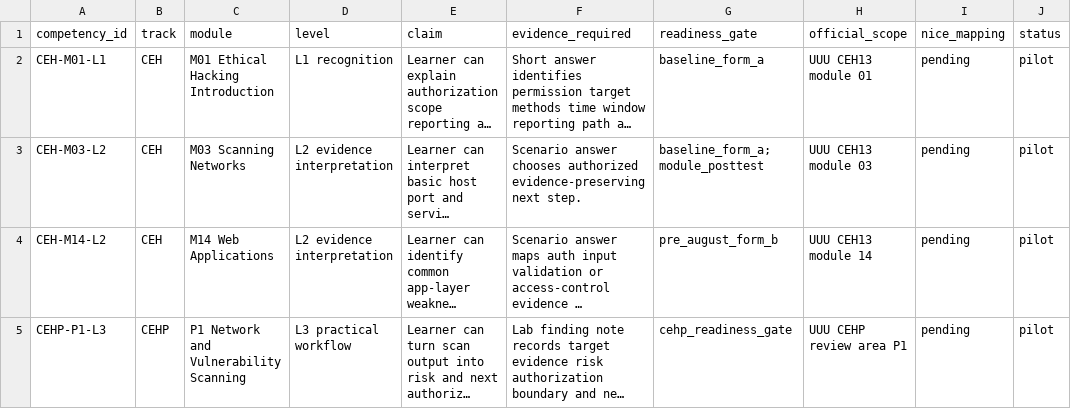
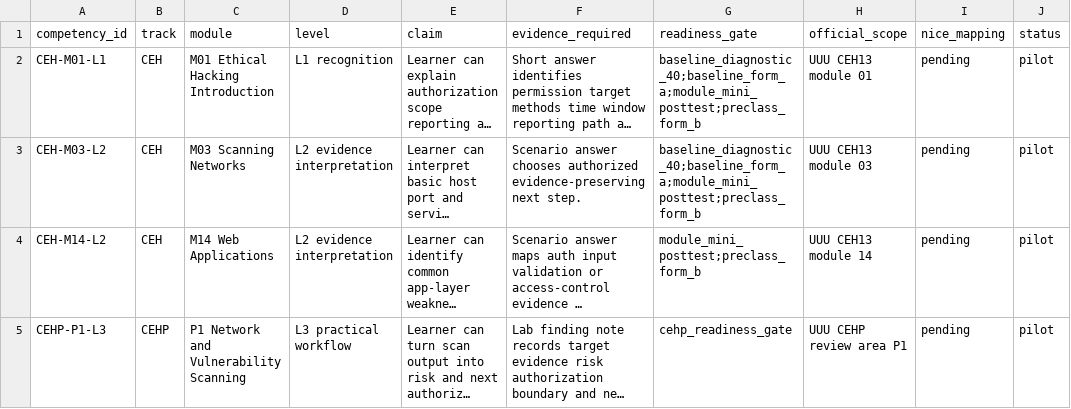
Before and after one commit to JasonLn0711/ceh-cehp-certification-notes-2026, a CSV file: assessment-governance/competency_map.csv, drawn as a sheet; long unchanged cells end in …; the diff names each change by its address in the sheet, - before the commit and + after, or states it on an @@ line.

```diff
--- a/assessment-governance/competency_map.csv
+++ b/assessment-governance/competency_map.csv
-G2 (readiness_gate): baseline_form_a
+G2 (readiness_gate): baseline_diagnostic_40;baseline_form_a;module_mini_posttest;preclass_form_b
-G3 (readiness_gate): baseline_form_a;module_posttest
+G3 (readiness_gate): baseline_diagnostic_40;baseline_form_a;module_mini_posttest;preclass_form_b
-G4 (readiness_gate): pre_august_form_b
+G4 (readiness_gate): module_mini_posttest;preclass_form_b
```
Also changed, not shown: assessment-governance/assessment_forms.csv, assessment-governance/item_bank.csv, 7 other files.
